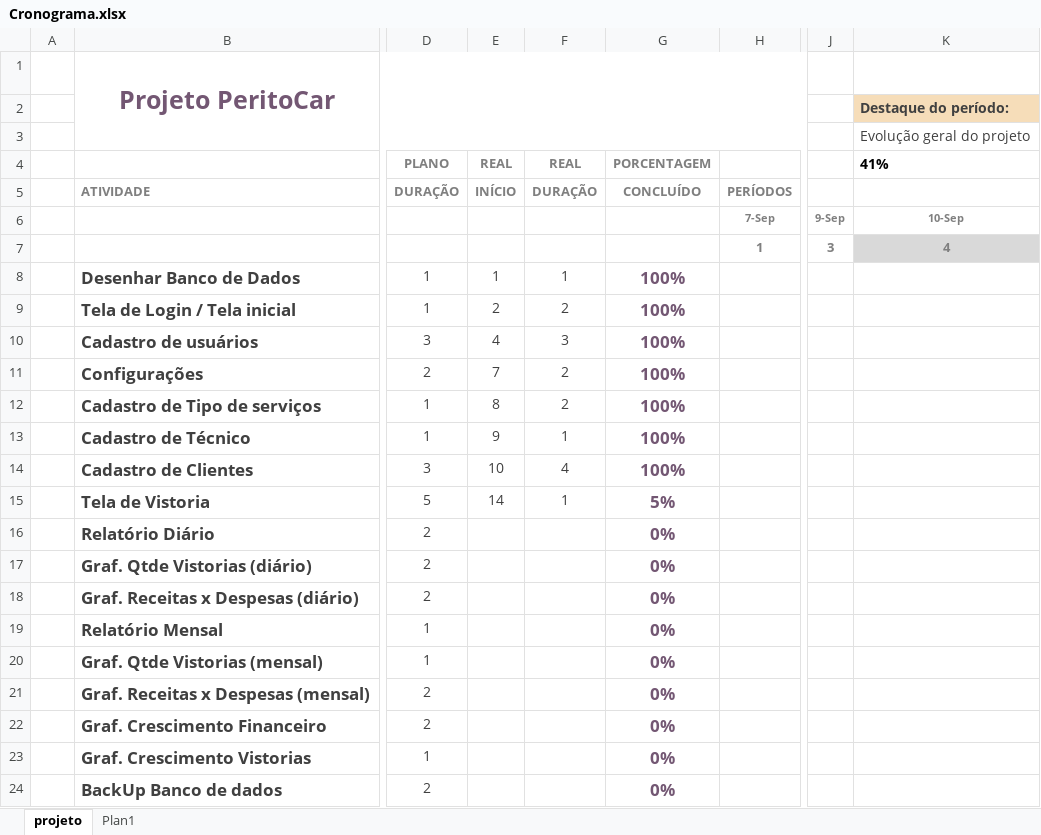
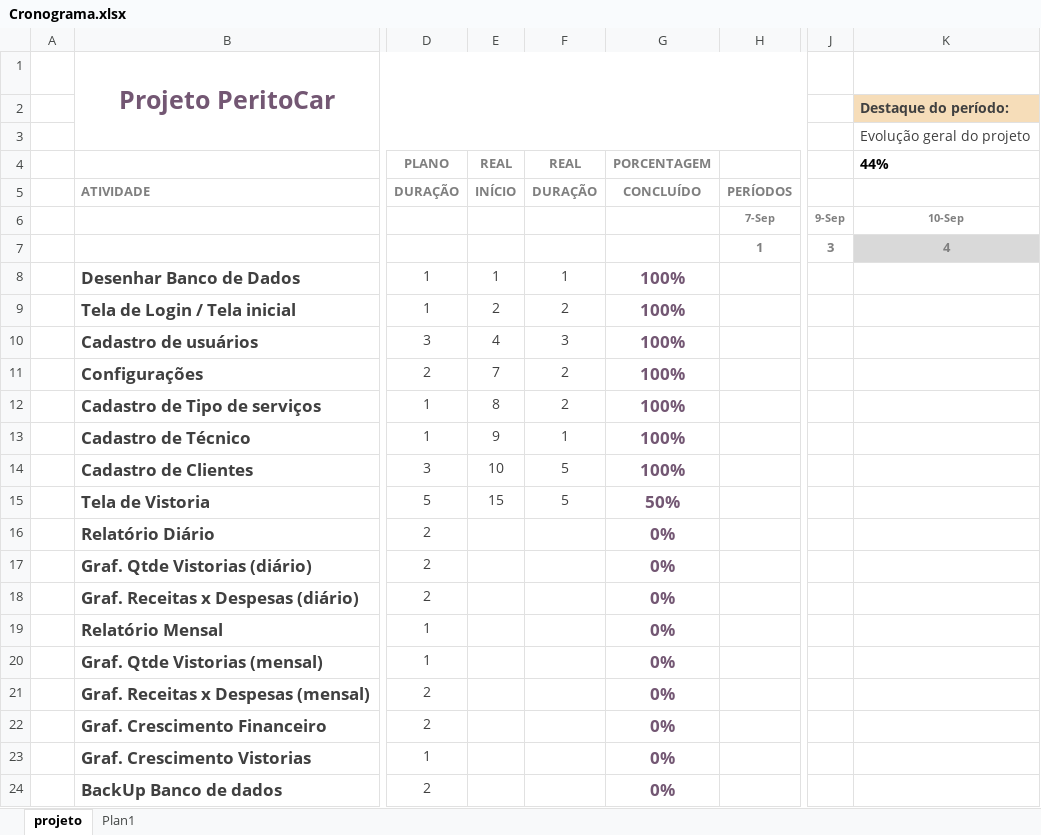
Before and after one commit to EdersF/PeritoCar, an Excel workbook: Cronograma.xlsx, sheet projeto, drawn as a sheet; only a part is shown, gaps mark what is left out; values as stored, in another font and other column widths than the file's, no borders; charts and pictures and conditional formats not drawn; the diff names each change by its address in the sheet, - before the commit and + after, or states it on an @@ line.

```diff
--- a/Cronograma.xlsx (sheet projeto)
+++ b/Cronograma.xlsx (sheet projeto)
-K4 (Destaque do período:): 41%
+K4 (Destaque do período:): 44%
-F14: 4
+F14: 5
-E15: 14
+E15: 15
-F15: 1
+F15: 5
-G15: 5%
+G15: 50%
```
Also changed, not shown: 6 other files.
